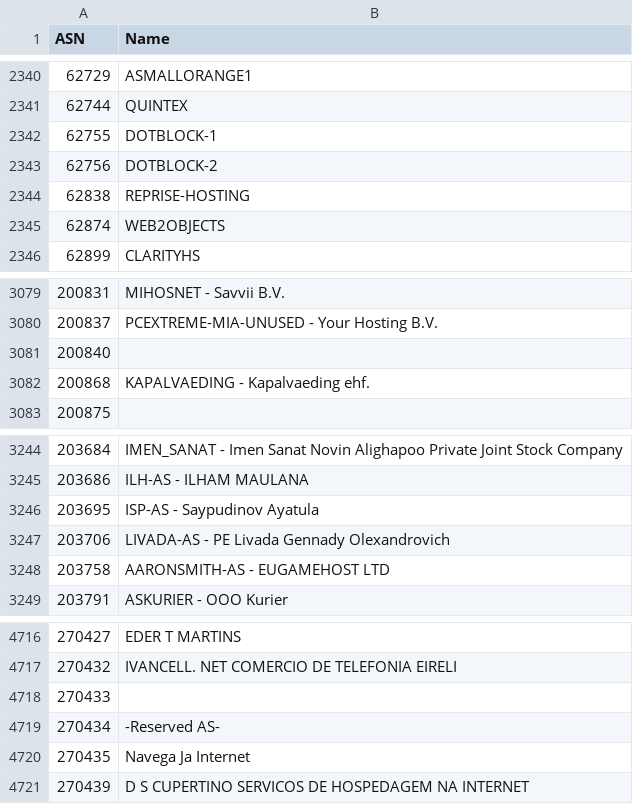
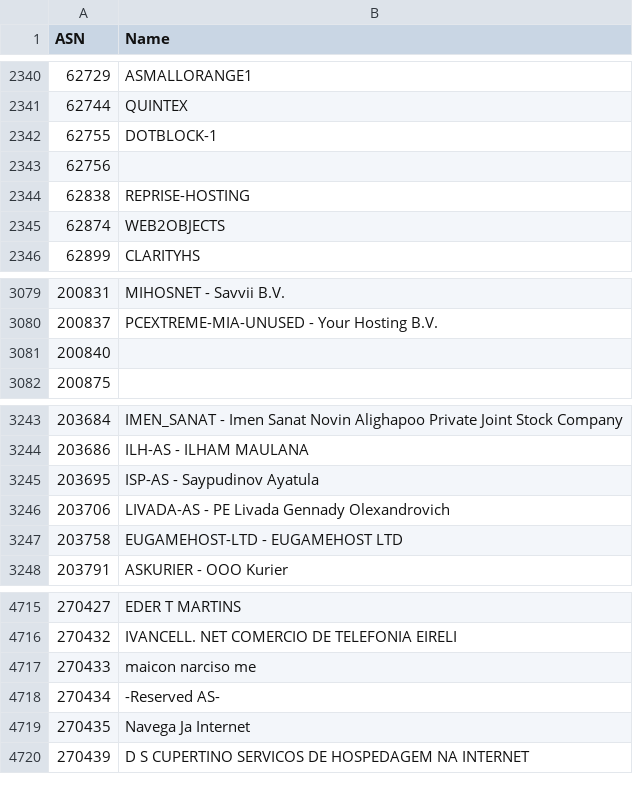
Before and after one commit to Munzy/blackbox, a CSV file: blocks/hosting/hosting.csv, drawn as a sheet; only a part is shown, gaps mark what is left out.

Commit message:
Update from https://github.com/Munzy/blackbox/commit/48fca63c71c6db4f0b06bdb5badd1302ca2df878

```diff
--- a/blocks/hosting/hosting.csv
+++ b/blocks/hosting/hosting.csv
@@ -2342,3 +2342,3 @@ ASN,Name
 62755,DOTBLOCK-1
-62756,DOTBLOCK-2
+62756,
 62838,REPRISE-HOSTING
@@ -3081,3 +3081,2 @@ ASN,Name
 200840,
-200868,"KAPALVAEDING - Kapalvaeding ehf."
 200875,
@@ -3247,3 +3246,3 @@ ASN,Name
 203706,"LIVADA-AS - PE Livada Gennady Olexandrovich"
-203758,"AARONSMITH-AS - EUGAMEHOST LTD"
+203758,"EUGAMEHOST-LTD - EUGAMEHOST LTD"
 203791,"ASKURIER - OOO Kurier"
@@ -4717,3 +4716,3 @@ ASN,Name
 270432,"IVANCELL. NET COMERCIO DE TELEFONIA EIRELI"
-270433,
+270433,"maicon narciso me"
 270434,"-Reserved AS-"
```
